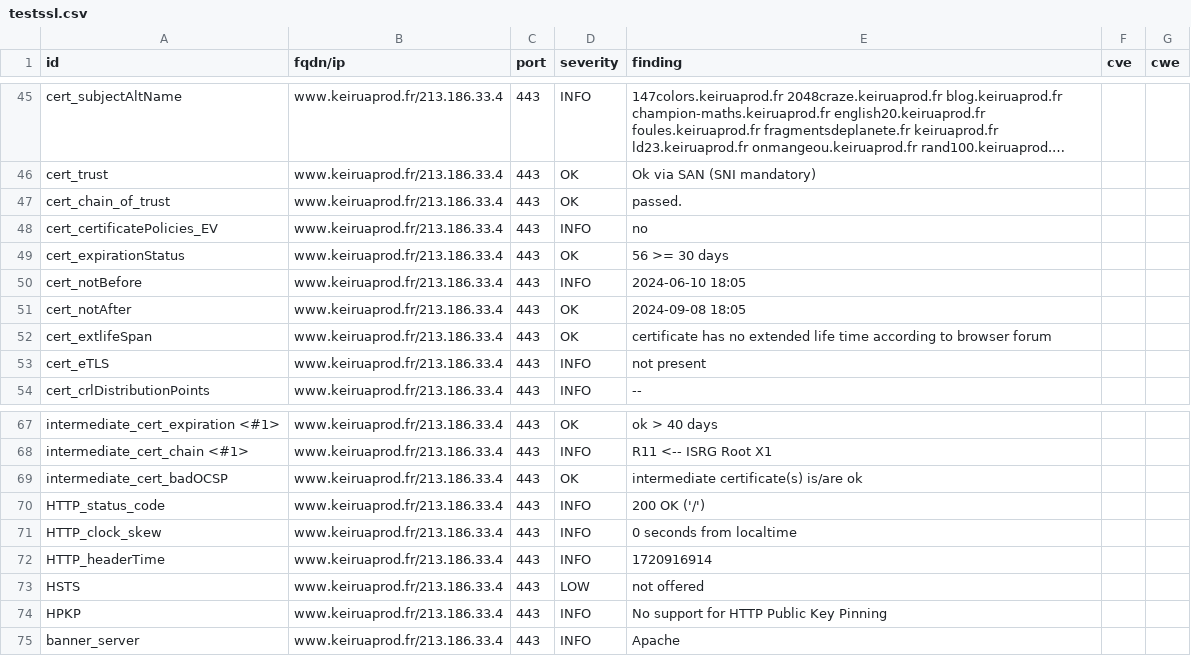
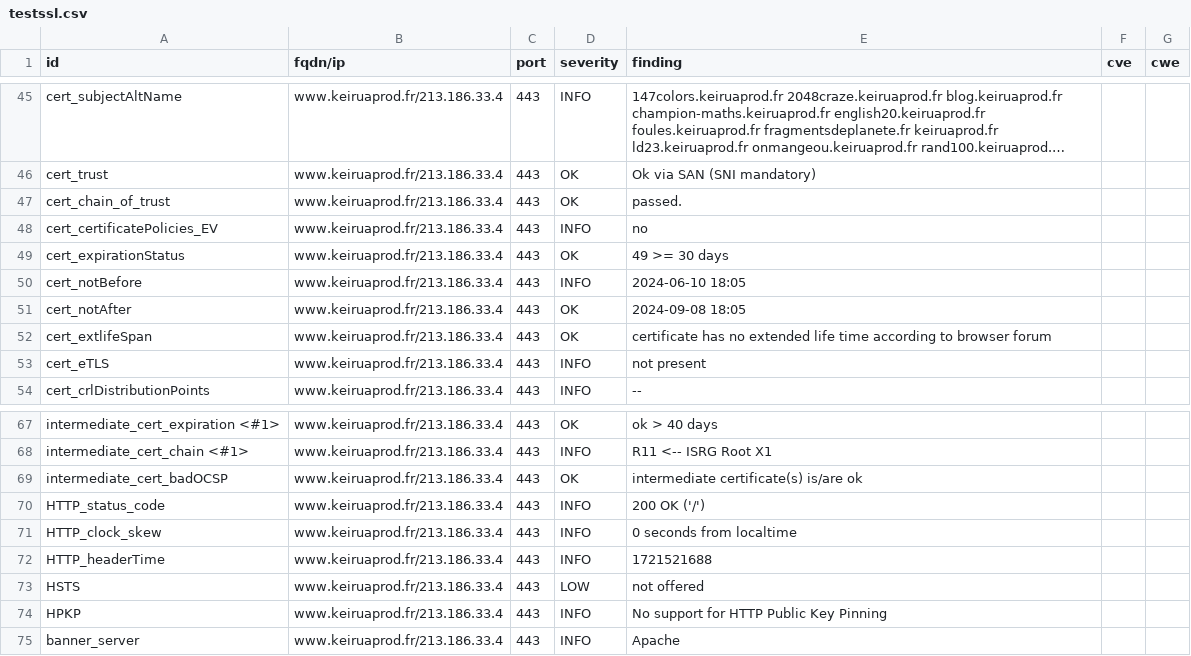
Before and after one commit to Keirua/dashlord-keiruaprod, a CSV file: results/aHR0cHM6Ly93d3cua2VpcnVhcHJvZC5mcg==/testssl.csv, drawn as a sheet; only a part is shown, gaps mark what is left out; long unchanged cells end in ….

```diff
--- a/results/aHR0cHM6Ly93d3cua2VpcnVhcHJvZC5mcg==/testssl.csv
+++ b/results/aHR0cHM6Ly93d3cua2VpcnVhcHJvZC5mcg==/testssl.csv
@@ -48,3 +48,3 @@
 "cert_certificatePolicies_EV","www.keiruaprod.fr/213.186.33.4","443","INFO","no","",""
-"cert_expirationStatus","www.keiruaprod.fr/213.186.33.4","443","OK","56 >= 30 days","",""
+"cert_expirationStatus","www.keiruaprod.fr/213.186.33.4","443","OK","49 >= 30 days","",""
 "cert_notBefore","www.keiruaprod.fr/213.186.33.4","443","INFO","2024-06-10 18:05","",""
@@ -71,3 +71,3 @@
 "HTTP_clock_skew","www.keiruaprod.fr/213.186.33.4","443","INFO","0 seconds from localtime","",""
-"HTTP_headerTime","www.keiruaprod.fr/213.186.33.4","443","INFO","1720916914","",""
+"HTTP_headerTime","www.keiruaprod.fr/213.186.33.4","443","INFO","1721521688","",""
 "HSTS","www.keiruaprod.fr/213.186.33.4","443","LOW","not offered","",""
```
Also changed, not shown: 13 other files.
